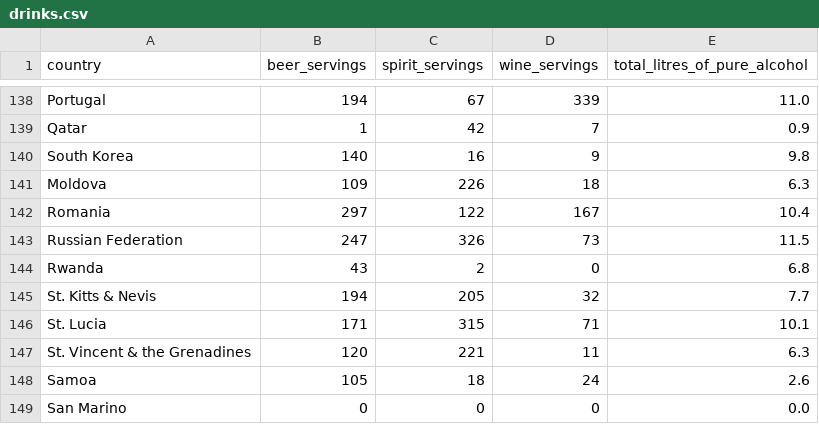
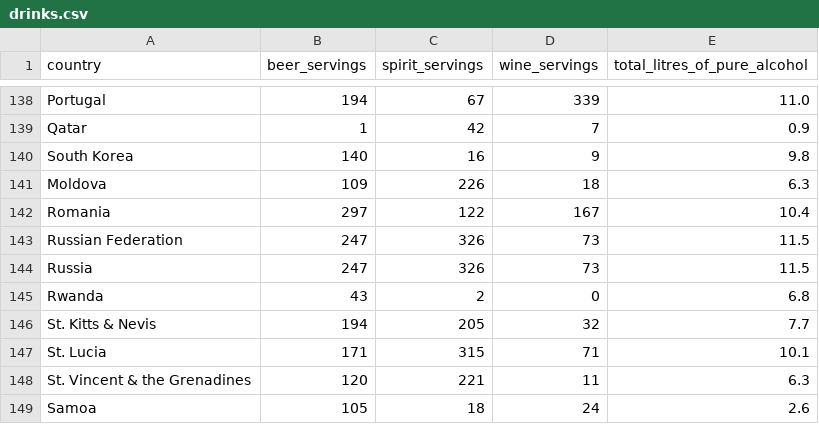
Before and after one commit to michaelstrefeler/100daysofcode-with-python-course, a CSV file: days/37-39-csv-data-analsys/alcohol_consumption_analysis/data/drinks.csv, drawn as a sheet; only a part is shown, gaps mark what is left out; the shorter side is filled out with more unchanged rows; the diff names each change by its address in the sheet, - before the commit and + after, or states it on an @@ line.

Commit message:
Added Russia to dataset because most people don't call it Russian Federation

```diff
--- a/days/37-39-csv-data-analsys/alcohol_consumption_analysis/data/drinks.csv
+++ b/days/37-39-csv-data-analsys/alcohol_consumption_analysis/data/drinks.csv
+row 144: Russia | 247 | 326 | 73 | 11.5
```
